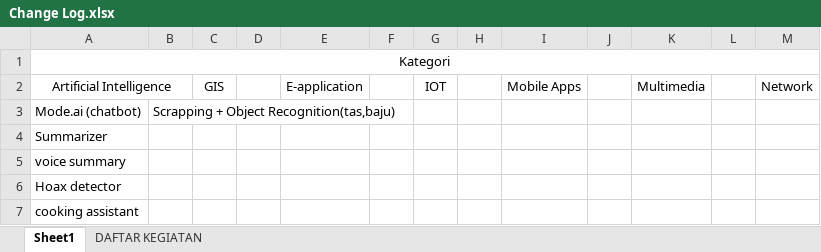
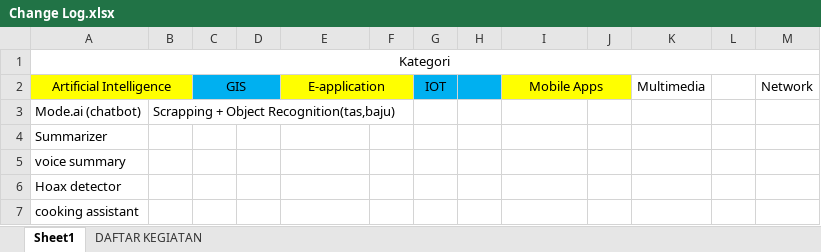
Before and after one commit to kevinsoeriajaya/Skripsi_1.0, an Excel workbook: Documentation/Change Log.xlsx, sheet Sheet1, drawn as a sheet; values as stored, in another font and other column widths than the file's, no borders; the diff names each change by its address in the sheet, - before the commit and + after, or states it on an @@ line.

Commit message:
TE 1
Tambah warna HEHE

```diff
--- a/Documentation/Change Log.xlsx (sheet Sheet1)
+++ b/Documentation/Change Log.xlsx (sheet Sheet1)
-A2:B2 fill: none
+A2:B2 fill: #FFFF00
-C2:D2 fill: none
+C2:D2 fill: #00B0F0
+C2:D2 merged
-E2:F2 fill: none
+E2:F2 fill: #FFFF00
+E2:F2 merged
-G2:H2 fill: none
+G2:H2 fill: #00B0F0
-I2:J2 fill: none
+I2:J2 fill: #FFFF00
+I2:J2 merged
```
